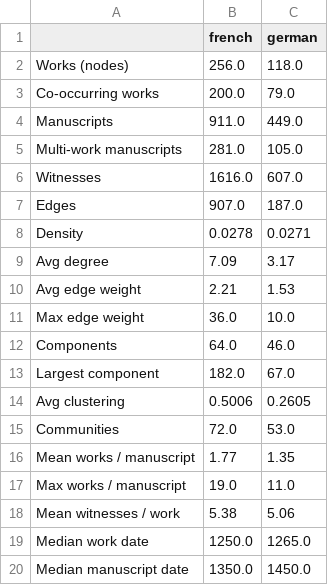
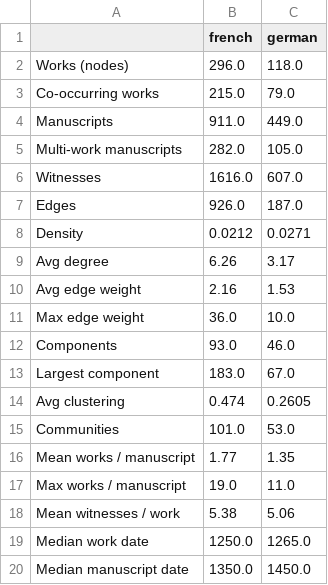
Before and after one commit to mikekestemont/mitueberlierung, a CSV file: data/network_comparison.csv, drawn as a sheet.

Commit message:
Key network nodes by work, not title; 300 dpi figures; redlined paper; trim docs

```diff
--- a/data/network_comparison.csv
+++ b/data/network_comparison.csv
@@ -1,16 +1,16 @@
 ,french,german
-Works (nodes),256.0,118.0
-Co-occurring works,200.0,79.0
+Works (nodes),296.0,118.0
+Co-occurring works,215.0,79.0
 Manuscripts,911.0,449.0
-Multi-work manuscripts,281.0,105.0
+Multi-work manuscripts,282.0,105.0
 Witnesses,1616.0,607.0
-Edges,907.0,187.0
-Density,0.0278,0.0271
-Avg degree,7.09,3.17
-Avg edge weight,2.21,1.53
+Edges,926.0,187.0
+Density,0.0212,0.0271
+Avg degree,6.26,3.17
+Avg edge weight,2.16,1.53
 Max edge weight,36.0,10.0
-Components,64.0,46.0
-Largest component,182.0,67.0
-Avg clustering,0.5006,0.2605
-Communities,72.0,53.0
+Components,93.0,46.0
+Largest component,183.0,67.0
+Avg clustering,0.474,0.2605
+Communities,101.0,53.0
 Mean works / manuscript,1.77,1.35
```
Also changed, not shown: data/network_comparison_no_ambras.csv, 22 other files.
